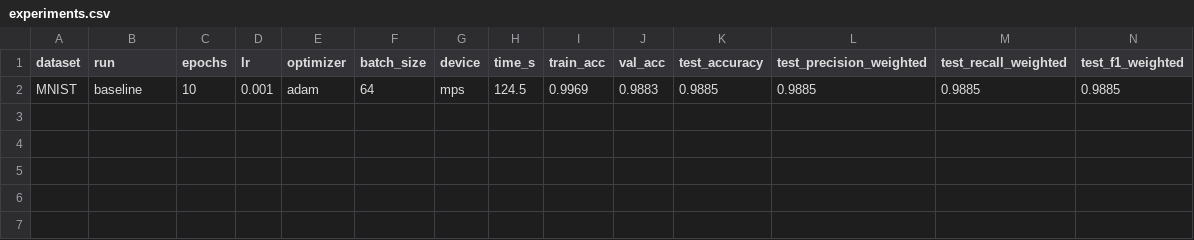
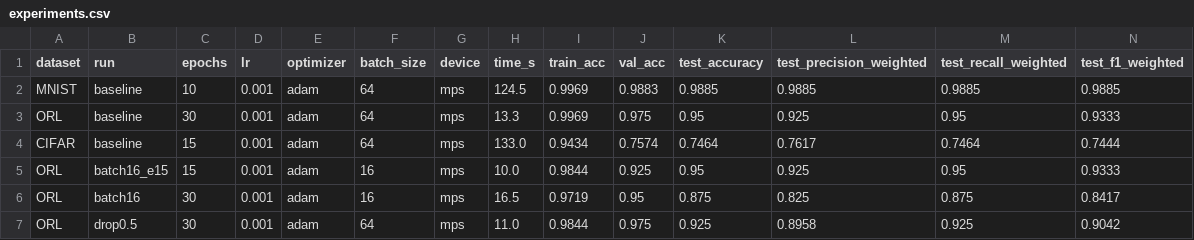
Before and after one commit to StevenBu990/ECS170_Project, a CSV file: result/stage_3_result/experiments.csv, drawn as a sheet; only a part is shown; rows hold the shown columns only; the diff names each change by its address in the sheet, - before the commit and + after, or states it on an @@ line.

Commit message:
Stage 3: ORL batch-size and dropout experiments

```diff
--- a/result/stage_3_result/experiments.csv
+++ b/result/stage_3_result/experiments.csv
+row 3: ORL | baseline | 30 | 0.001 | adam | 64 | mps | 13.3 | 0.9969 | 0.975 | 0.95 | 0.925 | 0.95 | 0.9333
+row 4: CIFAR | baseline | 15 | 0.001 | adam | 64 | mps | 133.0 | 0.9434 | 0.7574 | 0.7464 | 0.7617 | 0.7464 | 0.7444
+row 5: ORL | batch16_e15 | 15 | 0.001 | adam | 16 | mps | 10.0 | 0.9844 | 0.925 | 0.95 | 0.925 | 0.95 | 0.9333
+row 6: ORL | batch16 | 30 | 0.001 | adam | 16 | mps | 16.5 | 0.9719 | 0.95 | 0.875 | 0.825 | 0.875 | 0.8417
+row 7: ORL | drop0.5 | 30 | 0.001 | adam | 64 | mps | 11.0 | 0.9844 | 0.975 | 0.925 | 0.8958 | 0.925 | 0.9042
```
Also changed, not shown: 13 other files.
